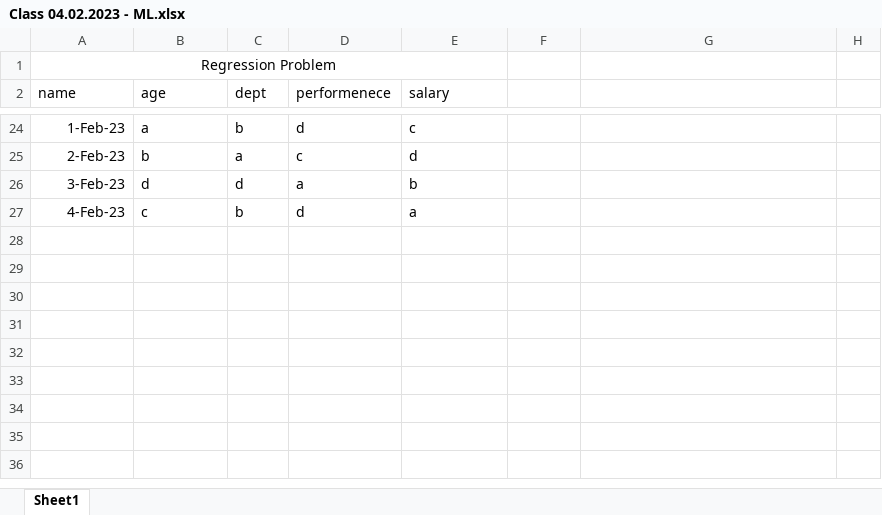
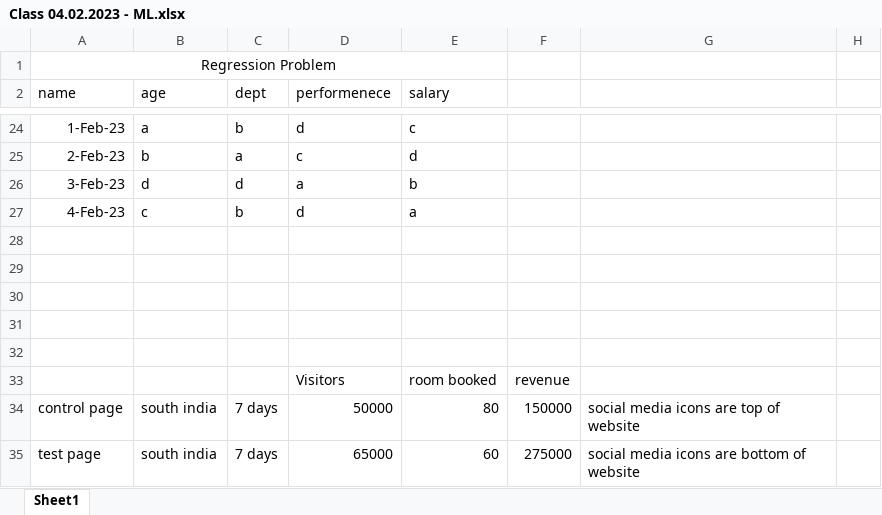
Before and after one commit to Spap123/DIG-Classes, an Excel workbook: 25th June Batch/Class 04.02.2023 - ML.xlsx, sheet Sheet1, drawn as a sheet; only a part is shown, gaps mark what is left out; values as stored, in another font and other column widths than the file's, no borders; the diff names each change by its address in the sheet, - before the commit and + after, or states it on an @@ line.

Commit message:
Class Commit

```diff
--- a/25th June Batch/Class 04.02.2023 - ML.xlsx (sheet Sheet1)
+++ b/25th June Batch/Class 04.02.2023 - ML.xlsx (sheet Sheet1)
+row 28: (empty)
+row 29: (empty)
+row 30: (empty)
+row 31: (empty)
+row 32: (empty)
+row 33:  |  |  | Visitors | room booked | revenue
+row 34: control page | south india | 7 days | 50000 | 80 | 150000 | social media icons are top of website
+row 35: test page | south india | 7 days | 65000 | 60 | 275000 | social media icons are bottom of website
```
